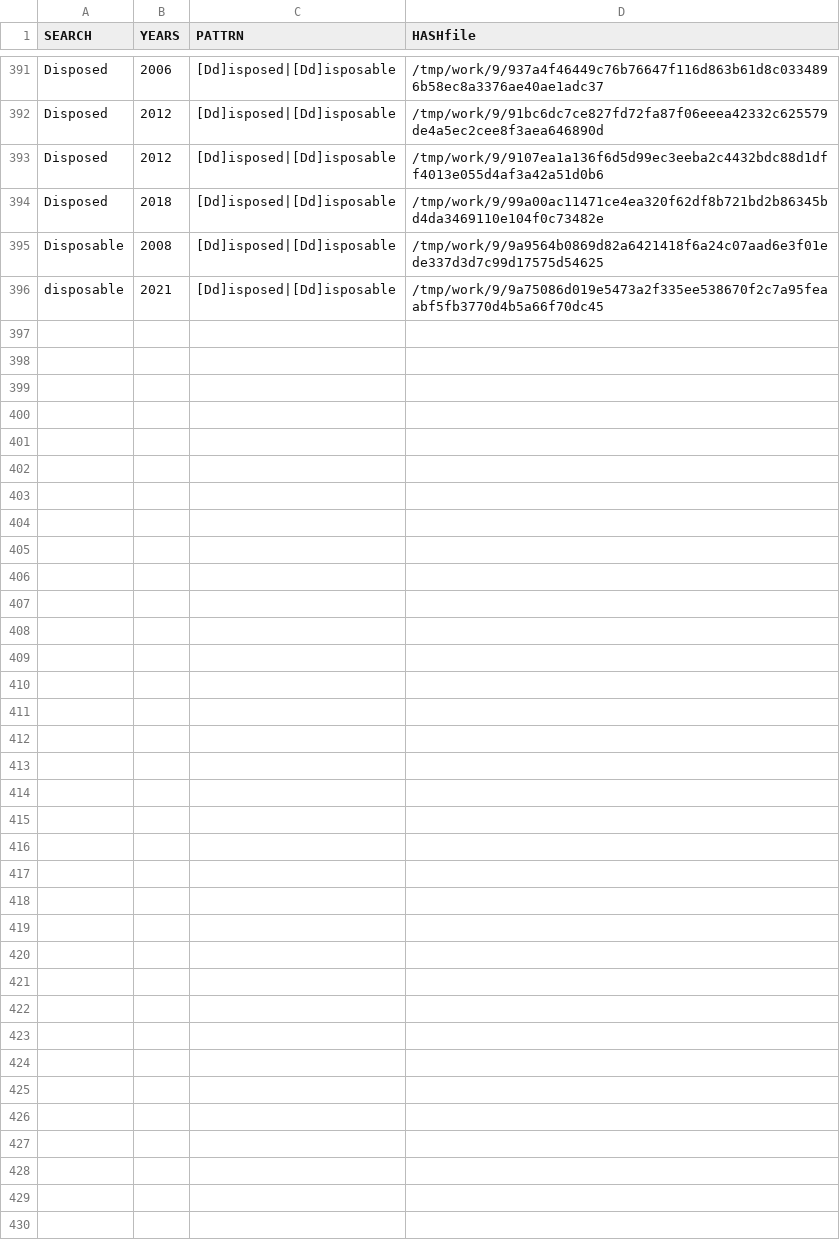
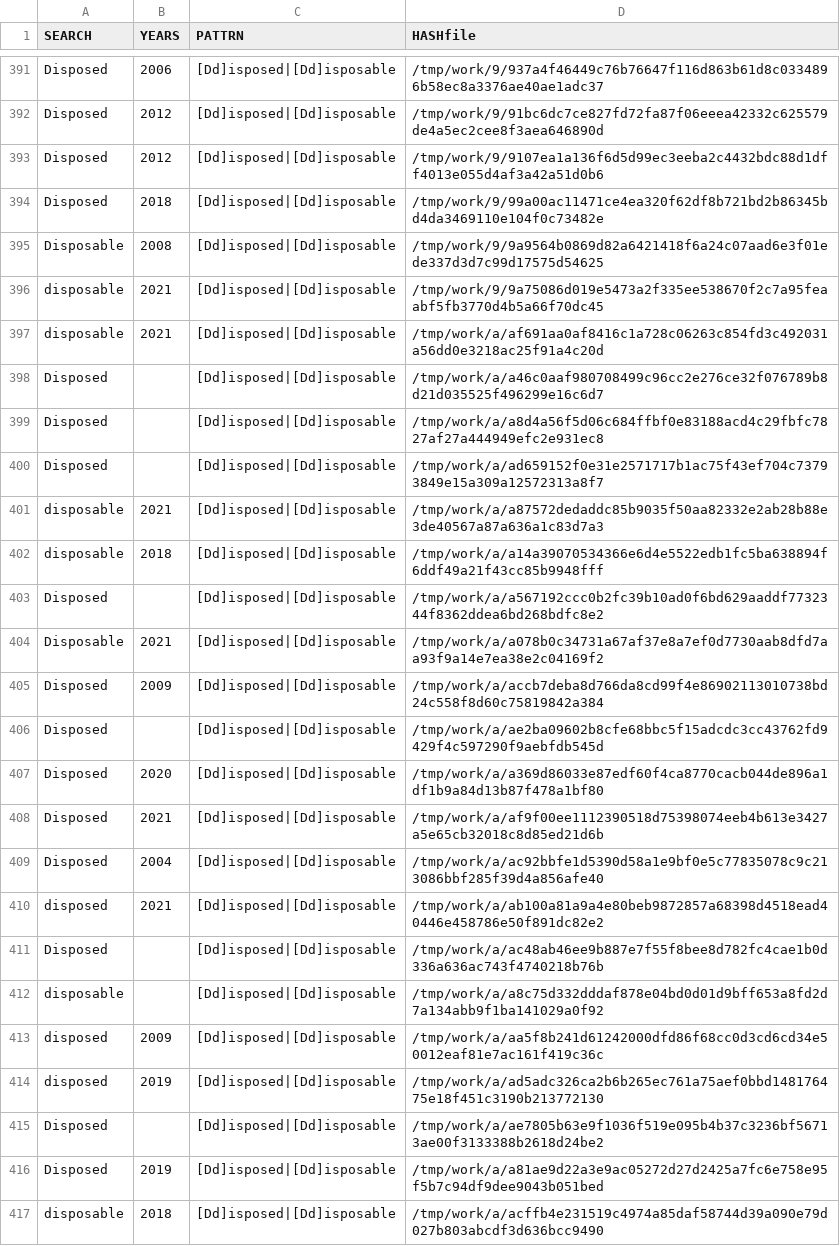
Before and after one commit to gergimentr/finder, a CSV file: results/365v3114.csv, drawn as a sheet; only a part is shown, gaps mark what is left out.

Commit message:
result works

```diff
--- a/results/365v3114.csv
+++ b/results/365v3114.csv
@@ -396 +396,22 @@ Disposable, 2008 ,[Dd]isposed|[Dd]isposable,/tmp/work/9/9a9564b0869d82a6421418f6
 disposable, 2021 ,[Dd]isposed|[Dd]isposable,/tmp/work/9/9a75086d019e5473a2f335ee538670f2c7a95feaabf5fb3770d4b5a66f70dc45
+disposable, 2021 ,[Dd]isposed|[Dd]isposable,/tmp/work/a/af691aa0af8416c1a728c06263c854fd3c492031a56dd0e3218ac25f91a4c20d
+Disposed, ,[Dd]isposed|[Dd]isposable,/tmp/work/a/a46c0aaf980708499c96cc2e276ce32f076789b8d21d035525f496299e16c6d7
+Disposed, ,[Dd]isposed|[Dd]isposable,/tmp/work/a/a8d4a56f5d06c684ffbf0e83188acd4c29fbfc7827af27a444949efc2e931ec8
+Disposed, ,[Dd]isposed|[Dd]isposable,/tmp/work/a/ad659152f0e31e2571717b1ac75f43ef704c73793849e15a309a12572313a8f7
+disposable, 2021 ,[Dd]isposed|[Dd]isposable,/tmp/work/a/a87572dedaddc85b9035f50aa82332e2ab28b88e3de40567a87a636a1c83d7a3
+disposable, 2018 ,[Dd]isposed|[Dd]isposable,/tmp/work/a/a14a39070534366e6d4e5522edb1fc5ba638894f6ddf49a21f43cc85b9948fff
+Disposed, ,[Dd]isposed|[Dd]isposable,/tmp/work/a/a567192ccc0b2fc39b10ad0f6bd629aaddf7732344f8362ddea6bd268bdfc8e2
+Disposable, 2021 ,[Dd]isposed|[Dd]isposable,/tmp/work/a/a078b0c34731a67af37e8a7ef0d7730aab8dfd7aa93f9a14e7ea38e2c04169f2
+Disposed, 2009 ,[Dd]isposed|[Dd]isposable,/tmp/work/a/accb7deba8d766da8cd99f4e86902113010738bd24c558f8d60c75819842a384
+Disposed, ,[Dd]isposed|[Dd]isposable,/tmp/work/a/ae2ba09602b8cfe68bbc5f15adcdc3cc43762fd9429f4c597290f9aebfdb545d
+Disposed, 2020 ,[Dd]isposed|[Dd]isposable,/tmp/work/a/a369d86033e87edf60f4ca8770cacb044de896a1df1b9a84d13b87f478a1bf80
+Disposed, 2021 ,[Dd]isposed|[Dd]isposable,/tmp/work/a/af9f00ee1112390518d75398074eeb4b613e3427a5e65cb32018c8d85ed21d6b
+Disposed, 2004 ,[Dd]isposed|[Dd]isposable,/tmp/work/a/ac92bbfe1d5390d58a1e9bf0e5c77835078c9c213086bbf285f39d4a856afe40
+disposed, 2021 ,[Dd]isposed|[Dd]isposable,/tmp/work/a/ab100a81a9a4e80beb9872857a68398d4518ead40446e458786e50f891dc82e2
+Disposed, ,[Dd]isposed|[Dd]isposable,/tmp/work/a/ac48ab46ee9b887e7f55f8bee8d782fc4cae1b0d336a636ac743f4740218b76b
+disposable, ,[Dd]isposed|[Dd]isposable,/tmp/work/a/a8c75d332dddaf878e04bd0d01d9bff653a8fd2d7a134abb9f1ba141029a0f92
+disposed, 2009 ,[Dd]isposed|[Dd]isposable,/tmp/work/a/aa5f8b241d61242000dfd86f68cc0d3cd6cd34e50012eaf81e7ac161f419c36c
+disposed, 2019 ,[Dd]isposed|[Dd]isposable,/tmp/work/a/ad5adc326ca2b6b265ec761a75aef0bbd148176475e18f451c3190b213772130
+Disposed, ,[Dd]isposed|[Dd]isposable,/tmp/work/a/ae7805b63e9f1036f519e095b4b37c3236bf56713ae00f3133388b2618d24be2
+Disposed, 2019 ,[Dd]isposed|[Dd]isposable,/tmp/work/a/a81ae9d22a3e9ac05272d27d2425a7fc6e758e95f5b7c94df9dee9043b051bed
+disposable, 2018 ,[Dd]isposed|[Dd]isposable,/tmp/work/a/acffb4e231519c4974a85daf58744d39a090e79d027b803abcdf3d636bcc9490
```
Also changed, not shown: results/530v6093.csv, results/537v6103.csv, 11 other files.
